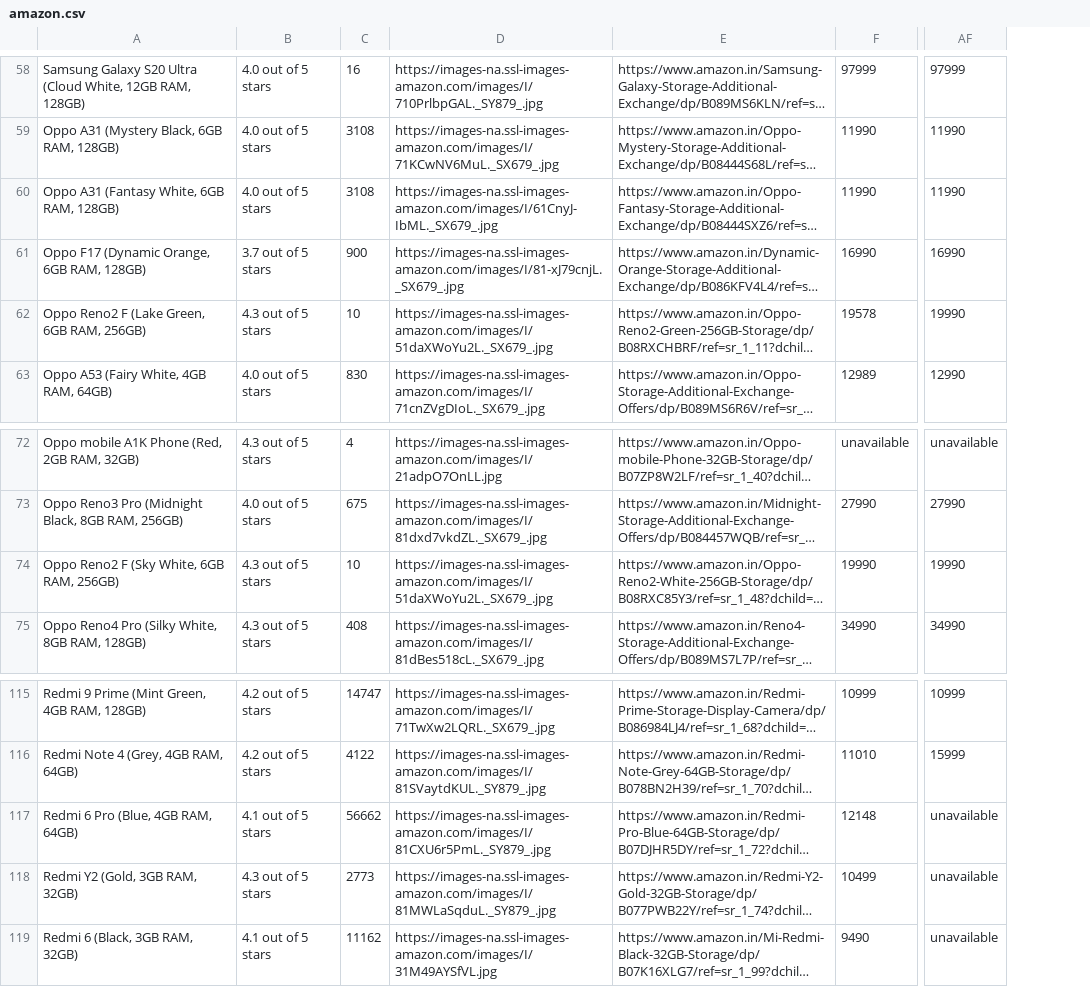
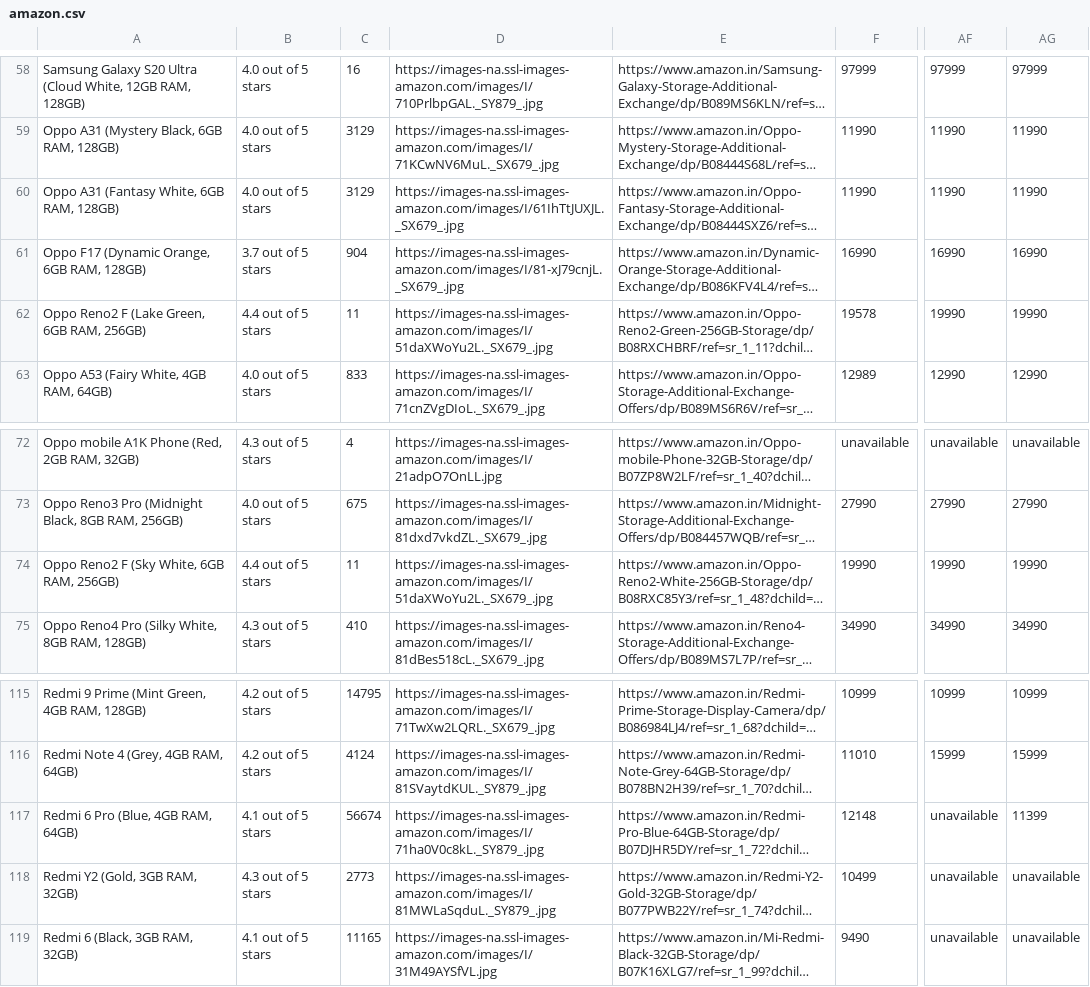
Before and after one commit to GollaSaiVenkatesh/Best_Pay, a CSV file: data/amazon.csv, drawn as a sheet; only a part is shown, gaps mark what is left out; long unchanged cells end in …; removed rows and columns are numbered as before the commit, all else as after; the diff covers the shown part only; the diff names each change by its address in the sheet, - before the commit and + after, or states it on an @@ line.

Commit message:
Updated amazon & flipkart csv files(5/03/2021)

```diff
--- a/data/amazon.csv
+++ b/data/amazon.csv
-column C, rows 58-63: 16 | 3108 | 3108 | 900 | 10 | 830; rows 72-75: 4 | 675 | 10 | 408; rows 115-119: 14747 | 4122 | 56662 | 2773 | 11162
+column C, rows 58-63: 16 | 3129 | 3129 | 904 | 11 | 833; rows 72-75: 4 | 675 | 11 | 410; rows 115-119: 14795 | 4124 | 56674 | 2773 | 11165
+column AG, rows 58-63: 97999 | 11990 | 11990 | 16990 | 19990 | 12990; rows 72-75: unavailable | 27990 | 19990 | 34990; rows 115-119: 10999 | 15999 | 11399 | unavailable | unavailable
-D60: https://images-na.ssl-images-amazon.com/images/I/61CnyJ-IbML._SX679_.jpg
+D60: https://images-na.ssl-images-amazon.com/images/I/61IhTtJUXJL._SX679_.jpg
-B62: 4.3 out of 5 stars
+B62: 4.4 out of 5 stars
-B74: 4.3 out of 5 stars
+B74: 4.4 out of 5 stars
-D117: https://images-na.ssl-images-amazon.com/images/I/81CXU6r5PmL._SY879_.jpg
+D117: https://images-na.ssl-images-amazon.com/images/I/71ha0V0c8kL._SY879_.jpg
```
Also changed, not shown: 8 edited cells elsewhere in this file, 1 other file.
